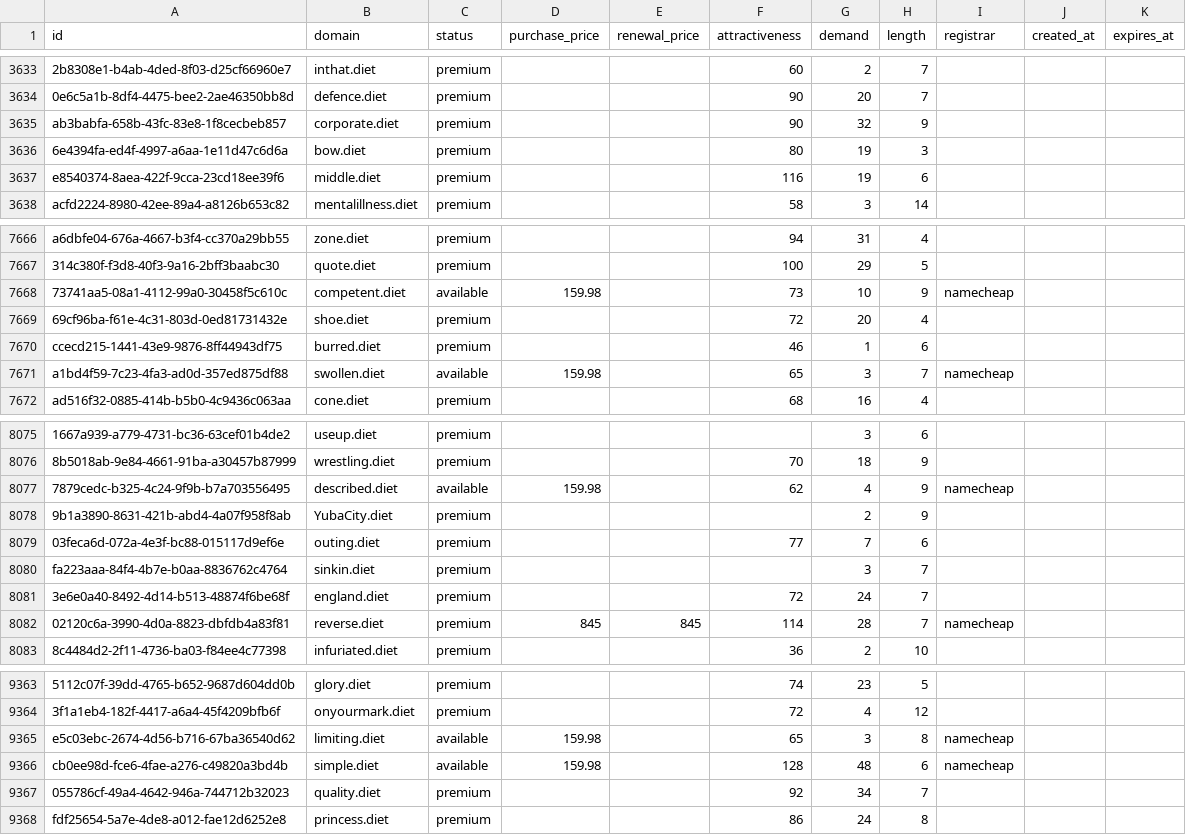
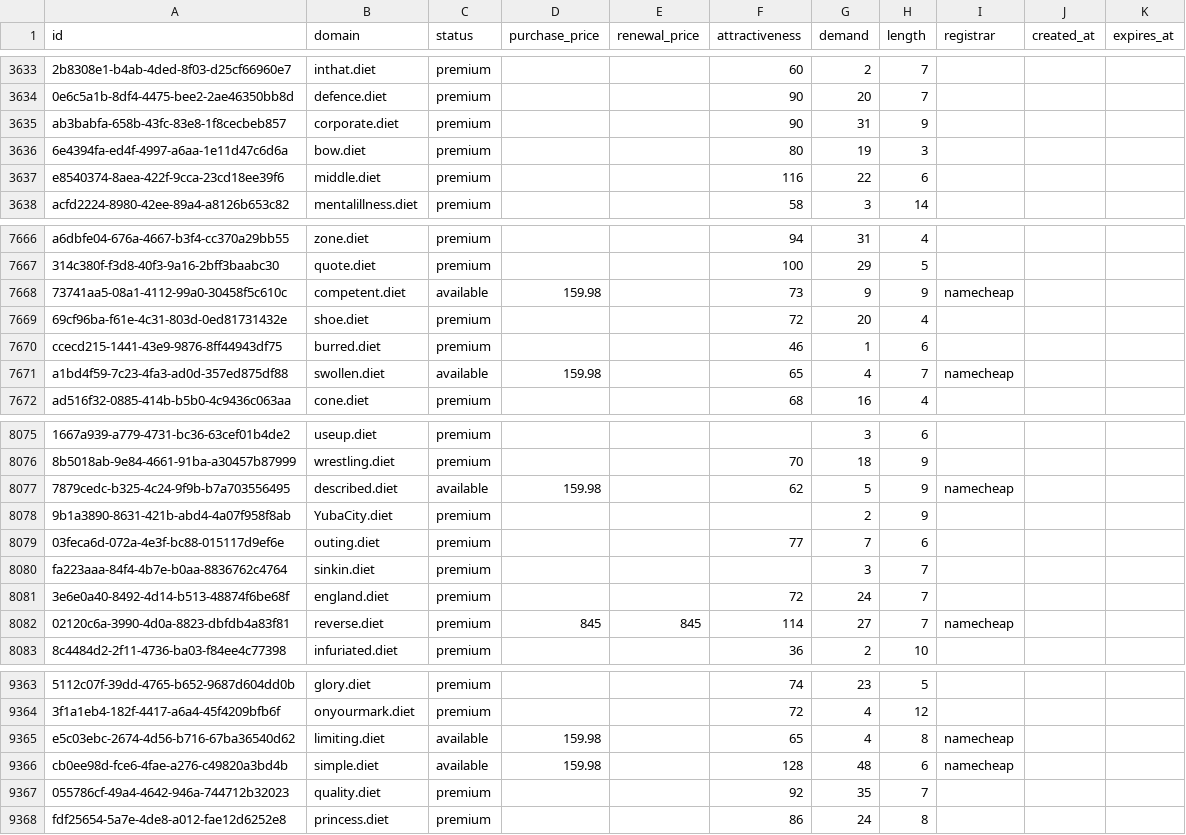
Before and after one commit to UniqueDomains/diet-oneword-domains, a CSV file: diet.csv, drawn as a sheet; only a part is shown, gaps mark what is left out; the diff covers the shown part only; the diff names each change by its address in the sheet, - before the commit and + after, or states it on an @@ line.

Commit message:
Domains update

```diff
--- a/diet.csv
+++ b/diet.csv
-G3635 (demand): 32
+G3635 (demand): 31
-G3637 (demand): 19
+G3637 (demand): 22
-G7668 (demand): 10
+G7668 (demand): 9
-G7671 (demand): 3
+G7671 (demand): 4
-G8077 (demand): 4
+G8077 (demand): 5
-G8082 (demand): 28
+G8082 (demand): 27
-G9365 (demand): 3
+G9365 (demand): 4
-G9367 (demand): 34
+G9367 (demand): 35
```
Also changed, not shown: 94 edited cells elsewhere in this file, 2 other files.
